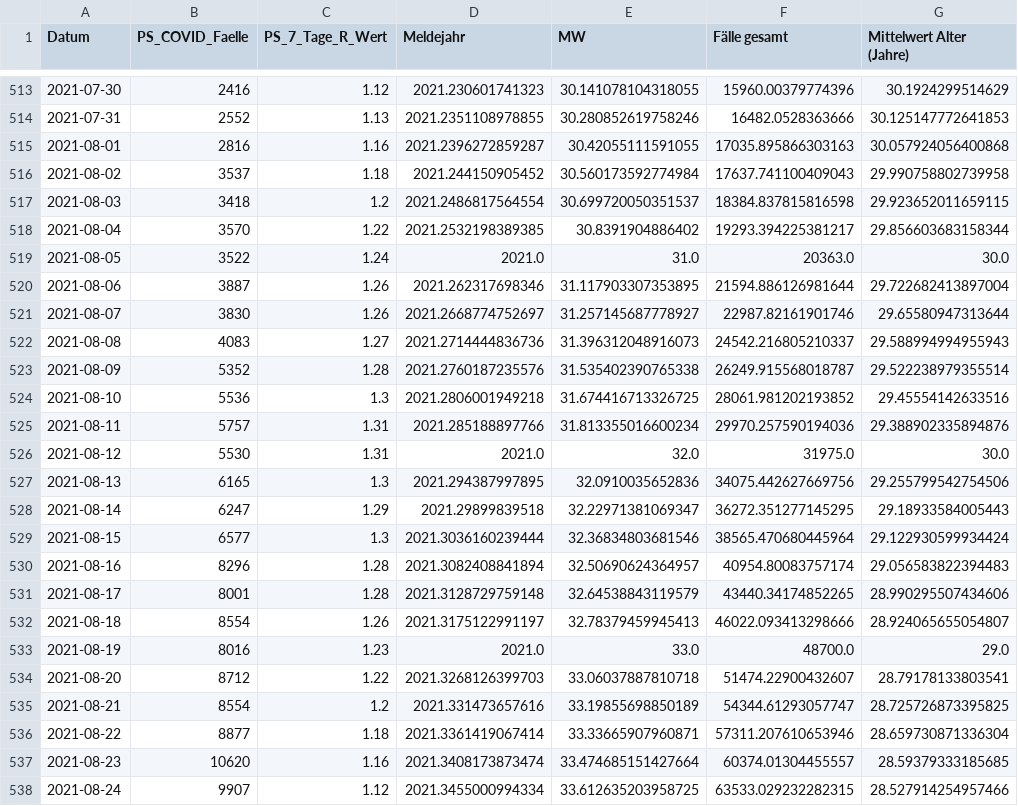
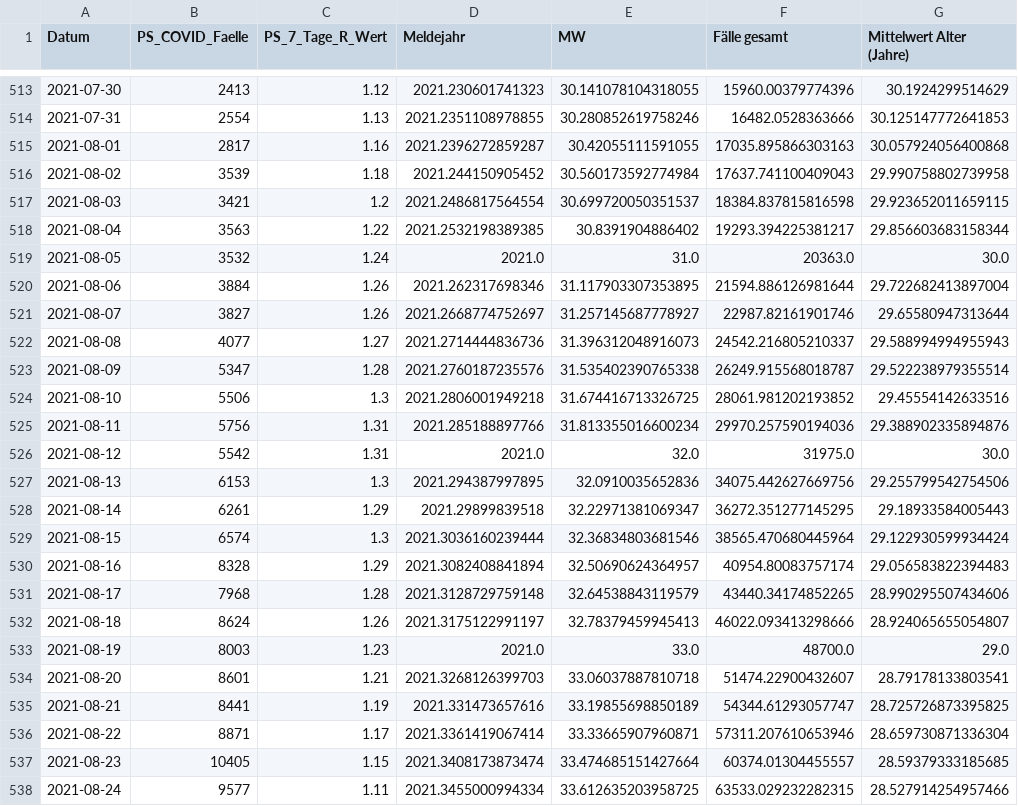
Before and after one commit to Misls/Covid19_Forecast_with_LSTM, a CSV file: data.csv, drawn as a sheet; only a part is shown, gaps mark what is left out; the diff covers the shown part only; the diff names each change by its address in the sheet, - before the commit and + after, or states it on an @@ line.

```diff
--- a/data.csv
+++ b/data.csv
-B513 (PS_COVID_Faelle): 2416
+B513 (PS_COVID_Faelle): 2413
-B514 (PS_COVID_Faelle): 2552
+B514 (PS_COVID_Faelle): 2554
-B515 (PS_COVID_Faelle): 2816
+B515 (PS_COVID_Faelle): 2817
-B516 (PS_COVID_Faelle): 3537
+B516 (PS_COVID_Faelle): 3539
-B517 (PS_COVID_Faelle): 3418
+B517 (PS_COVID_Faelle): 3421
-B518 (PS_COVID_Faelle): 3570
+B518 (PS_COVID_Faelle): 3563
-B519 (PS_COVID_Faelle): 3522
+B519 (PS_COVID_Faelle): 3532
-B520 (PS_COVID_Faelle): 3887
+B520 (PS_COVID_Faelle): 3884
-B521 (PS_COVID_Faelle): 3830
+B521 (PS_COVID_Faelle): 3827
-B522 (PS_COVID_Faelle): 4083
+B522 (PS_COVID_Faelle): 4077
-B523 (PS_COVID_Faelle): 5352
+B523 (PS_COVID_Faelle): 5347
-B524 (PS_COVID_Faelle): 5536
+B524 (PS_COVID_Faelle): 5506
-B525 (PS_COVID_Faelle): 5757
+B525 (PS_COVID_Faelle): 5756
-B526 (PS_COVID_Faelle): 5530
+B526 (PS_COVID_Faelle): 5542
-B527 (PS_COVID_Faelle): 6165
+B527 (PS_COVID_Faelle): 6153
-B528 (PS_COVID_Faelle): 6247
+B528 (PS_COVID_Faelle): 6261
-B529 (PS_COVID_Faelle): 6577
+B529 (PS_COVID_Faelle): 6574
-B530 (PS_COVID_Faelle): 8296
+B530 (PS_COVID_Faelle): 8328
-C530 (PS_7_Tage_R_Wert): 1.28
+C530 (PS_7_Tage_R_Wert): 1.29
-B531 (PS_COVID_Faelle): 8001
+B531 (PS_COVID_Faelle): 7968
-B532 (PS_COVID_Faelle): 8554
+B532 (PS_COVID_Faelle): 8624
-B533 (PS_COVID_Faelle): 8016
+B533 (PS_COVID_Faelle): 8003
-B534 (PS_COVID_Faelle): 8712
+B534 (PS_COVID_Faelle): 8601
-C534 (PS_7_Tage_R_Wert): 1.22
+C534 (PS_7_Tage_R_Wert): 1.21
-B535 (PS_COVID_Faelle): 8554
+B535 (PS_COVID_Faelle): 8441
-C535 (PS_7_Tage_R_Wert): 1.2
+C535 (PS_7_Tage_R_Wert): 1.19
-B536 (PS_COVID_Faelle): 8877
+B536 (PS_COVID_Faelle): 8871
-C536 (PS_7_Tage_R_Wert): 1.18
+C536 (PS_7_Tage_R_Wert): 1.17
-B537 (PS_COVID_Faelle): 10620
+B537 (PS_COVID_Faelle): 10405
-C537 (PS_7_Tage_R_Wert): 1.16
+C537 (PS_7_Tage_R_Wert): 1.15
-B538 (PS_COVID_Faelle): 9907
+B538 (PS_COVID_Faelle): 9577
-C538 (PS_7_Tage_R_Wert): 1.12
+C538 (PS_7_Tage_R_Wert): 1.11
```
Also changed, not shown: 1 added row and 21 edited cells elsewhere in this file, 2 other files.
